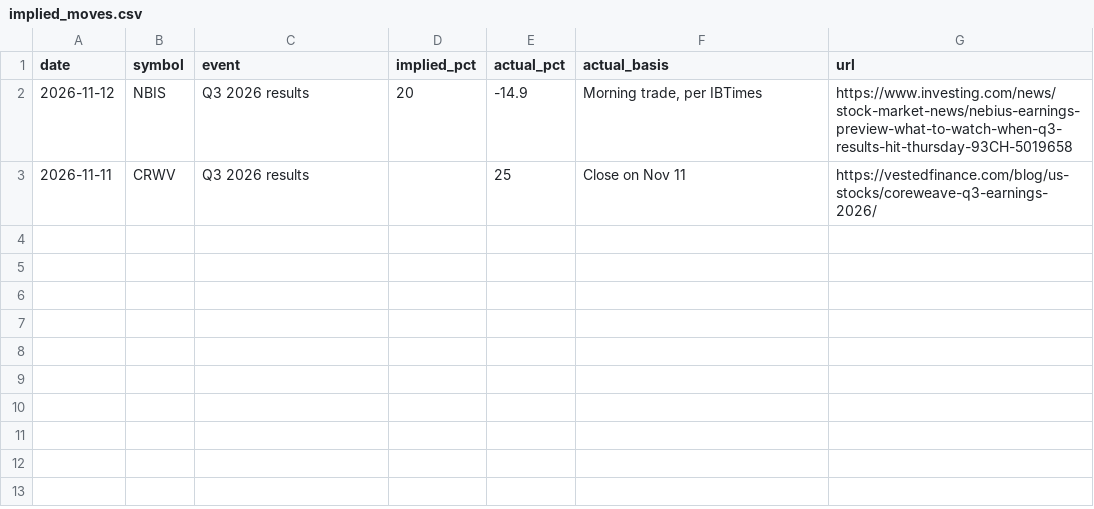
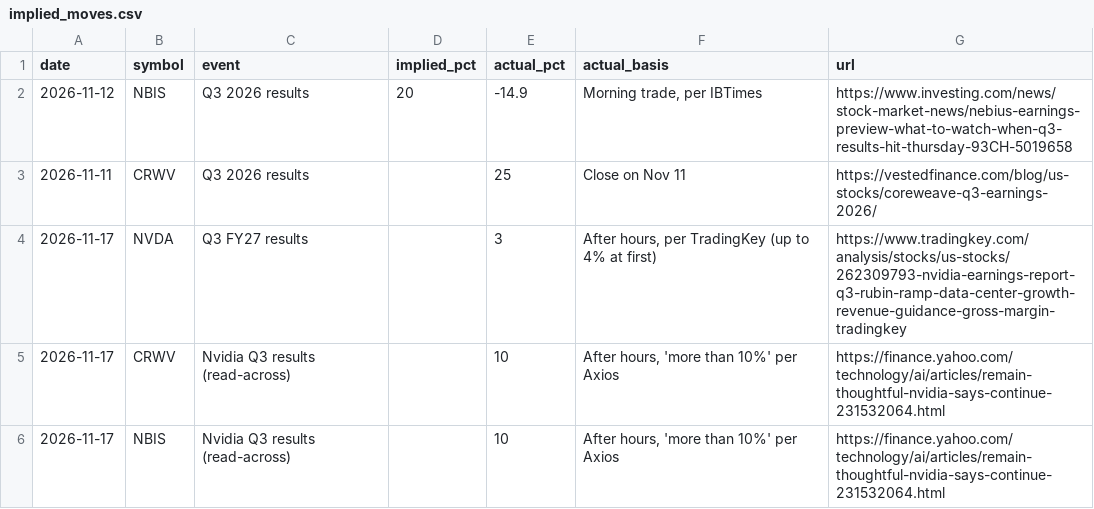
Before and after one commit to pyzron02/compute-dashboard, a CSV file: data/manual/implied_moves.csv, drawn as a sheet.

```diff
--- a/data/manual/implied_moves.csv
+++ b/data/manual/implied_moves.csv
@@ -3 +3,4 @@ date,symbol,event,implied_pct,actual_pct,actual_basis,url
 2026-11-11,CRWV,Q3 2026 results,,25,"Close on Nov 11",https://vestedfinance.com/blog/us-stocks/coreweave-q3-earnings-2026/
+2026-11-17,NVDA,Q3 FY27 results,,3,"After hours, per TradingKey (up to 4% at first)",https://www.tradingkey.com/analysis/stocks/us-stocks/262309793-nvidia-earnings-report-q3-rubin-ramp-data-center-growth-revenue-guidance-gross-margin-tradingkey
+2026-11-17,CRWV,Nvidia Q3 results (read-across),,10,"After hours, 'more than 10%' per Axios",https://finance.yahoo.com/technology/ai/articles/remain-thoughtful-nvidia-says-continue-231532064.html
+2026-11-17,NBIS,Nvidia Q3 results (read-across),,10,"After hours, 'more than 10%' per Axios",https://finance.yahoo.com/technology/ai/articles/remain-thoughtful-nvidia-says-continue-231532064.html
```
Also changed, not shown: data/manual/events.csv, data/manual/guidance.csv, 8 other files.
